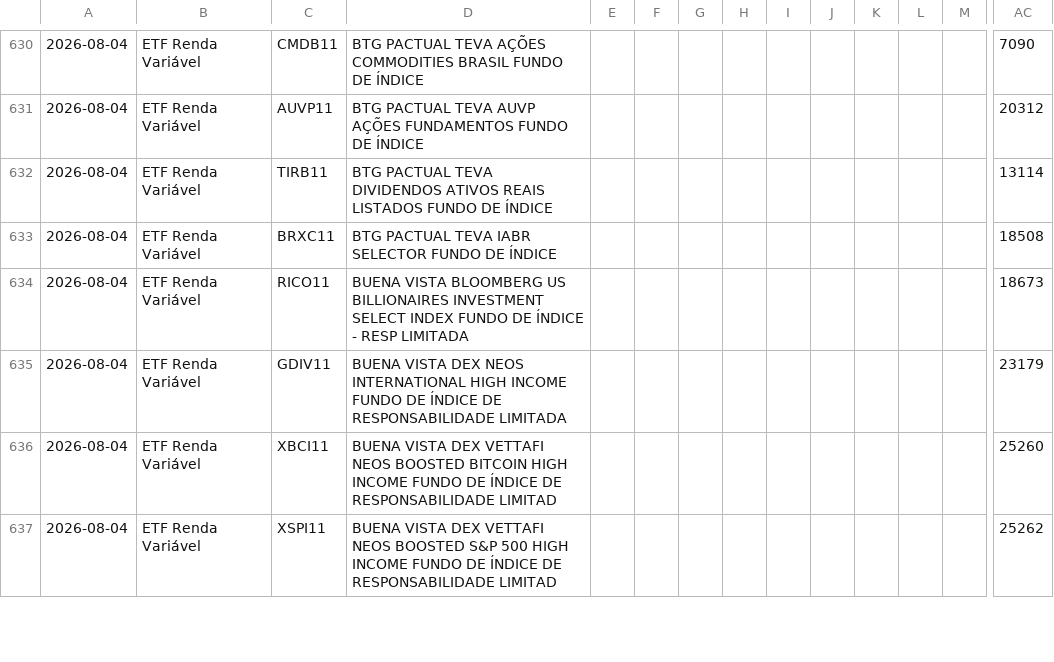
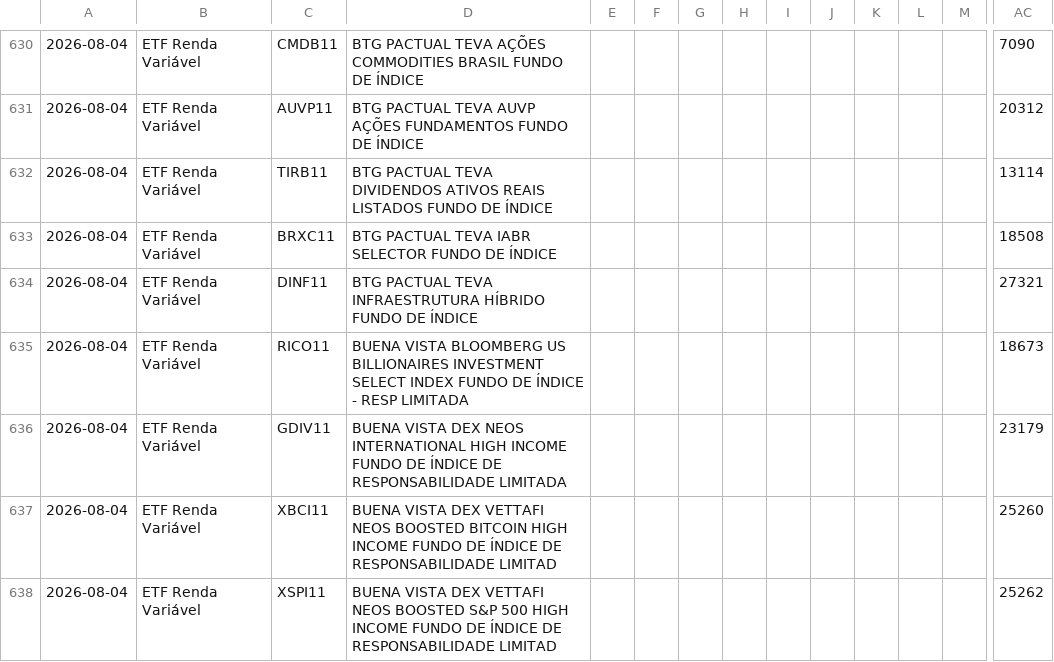
Before and after one commit to PulseDataLabs/PulseFlat, a CSV file: data/b3_fundos_listados.csv, drawn as a sheet; only a part is shown, gaps mark what is left out; rows hold the shown columns only; the diff names each change by its address in the sheet, - before the commit and + after, or states it on an @@ line.

```diff
--- a/data/b3_fundos_listados.csv
+++ b/data/b3_fundos_listados.csv
+row 634: 2026-08-04 | ETF Renda Variável | DINF11 | BTG PACTUAL TEVA INFRAESTRUTURA HÍBRIDO FUNDO DE ÍNDICE |  |  |  |  |  |  |  |  |  | 27321
```
Also changed, not shown: data/b3_etfs.csv, data/consolidated.csv, 17 other files.
